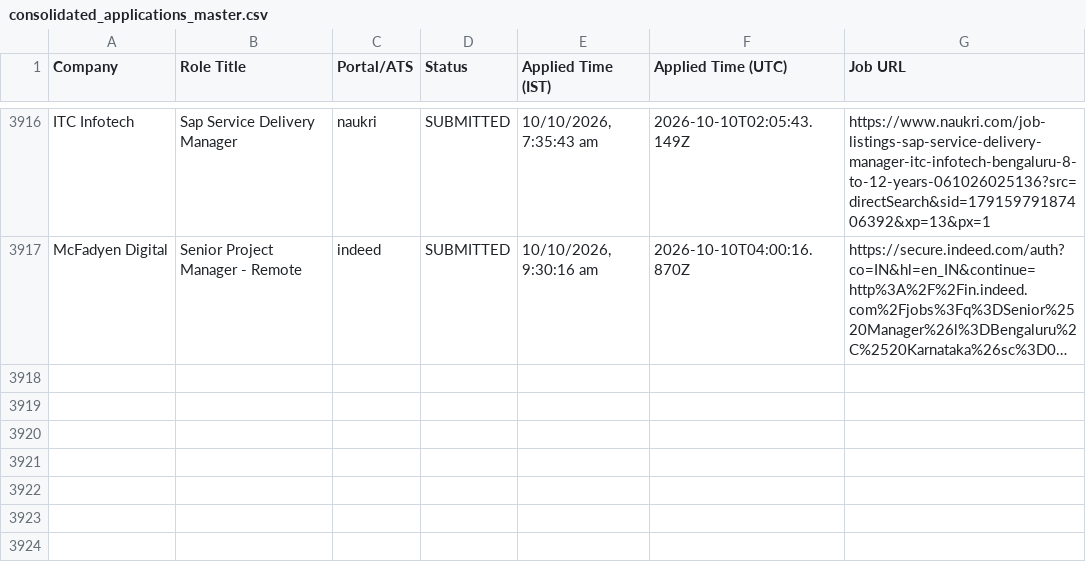
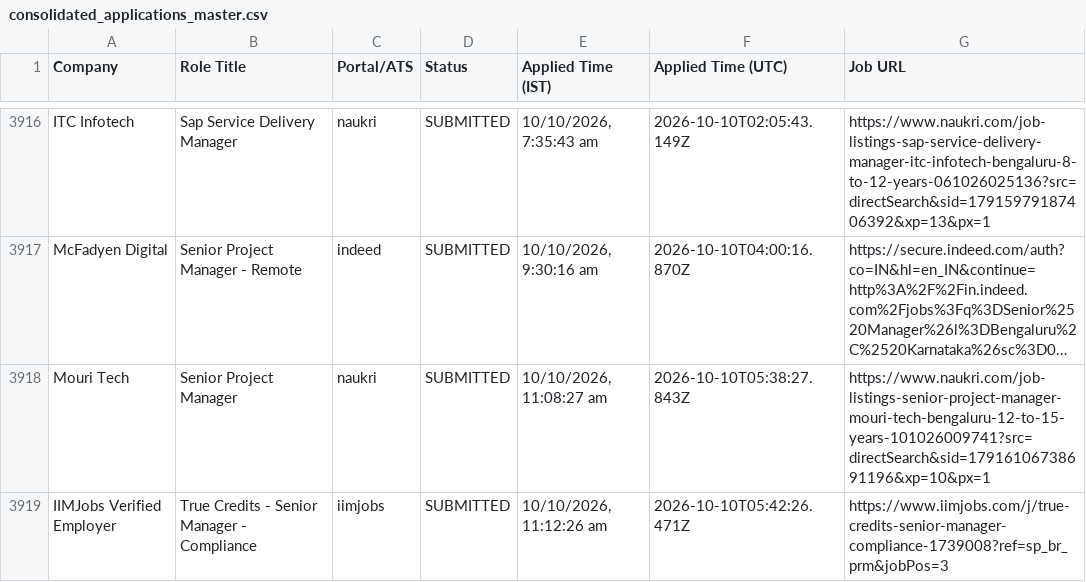
Before and after one commit to sandeepramaswamykashyap-coder/job-search-agent, a CSV file: consolidated_applications_master.csv, drawn as a sheet; only a part is shown, gaps mark what is left out; long unchanged cells end in …; the diff names each change by its address in the sheet, - before the commit and + after, or states it on an @@ line.

Commit message:
feat: recorded visible omni-portal applications cycle #2

```diff
--- a/consolidated_applications_master.csv
+++ b/consolidated_applications_master.csv
+row 3918: Mouri Tech | Senior Project Manager | naukri | SUBMITTED | 10/10/2026, 11:08:27 am | 2026-10-10T05:38:27.843Z | https://www.naukri.com/job-listings-senior-project-manager-mouri-tech-bengaluru-12-to-15-years-101026009741?src=directSearch&sid=17916106738691196&xp=10&px=1
+row 3919: IIMJobs Verified Employer | True Credits - Senior Manager - Compliance | iimjobs | SUBMITTED | 10/10/2026, 11:12:26 am | 2026-10-10T05:42:26.471Z | https://www.iimjobs.com/j/true-credits-senior-manager-compliance-1739008?ref=sp_br_prm&jobPos=3
```
Also changed, not shown: verified_clean_applications.csv, 3 other files.
